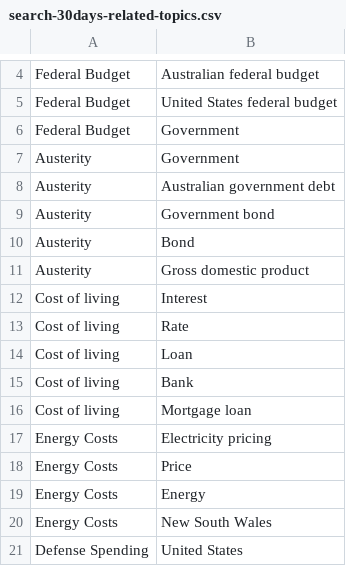
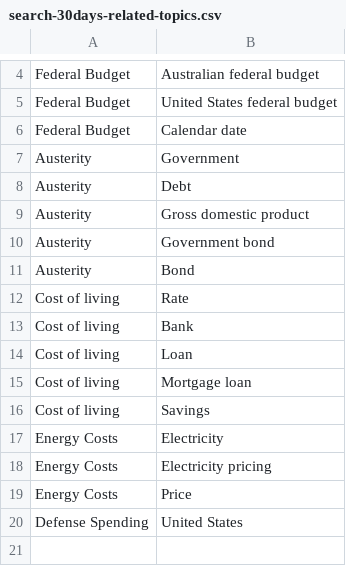
Before and after one commit to isentia-gapi/au_budget, a CSV file: search-30days-related-topics.csv, drawn as a sheet; only a part is shown, gaps mark what is left out.

Commit message:
committing files

```diff
--- a/search-30days-related-topics.csv
+++ b/search-30days-related-topics.csv
@@ -5,17 +5,16 @@ Federal Budget,Australian federal budget
 Federal Budget,United States federal budget
-Federal Budget,Government
+Federal Budget,Calendar date
 Austerity,Government
-Austerity,Australian government debt
+Austerity,Debt
+Austerity,Gross domestic product
 Austerity,Government bond
 Austerity,Bond
-Austerity,Gross domestic product
-Cost of living,Interest
 Cost of living,Rate
+Cost of living,Bank
 Cost of living,Loan
-Cost of living,Bank
 Cost of living,Mortgage loan
+Cost of living,Savings
+Energy Costs,Electricity
 Energy Costs,Electricity pricing
 Energy Costs,Price
-Energy Costs,Energy
-Energy Costs,New South Wales
 Defense Spending ,United States
```
